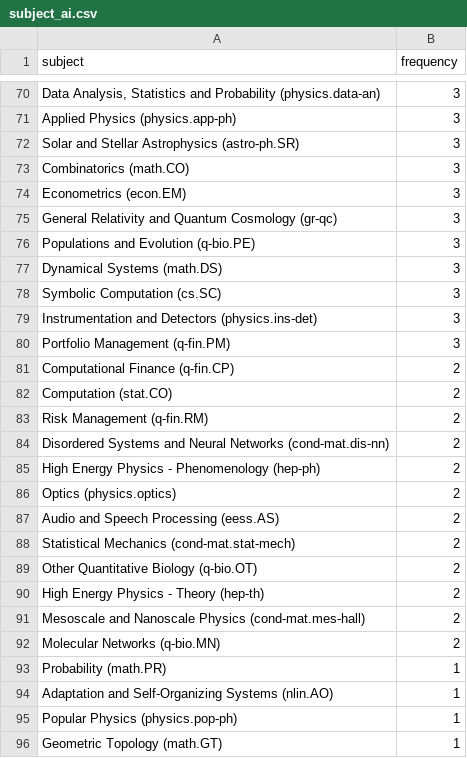
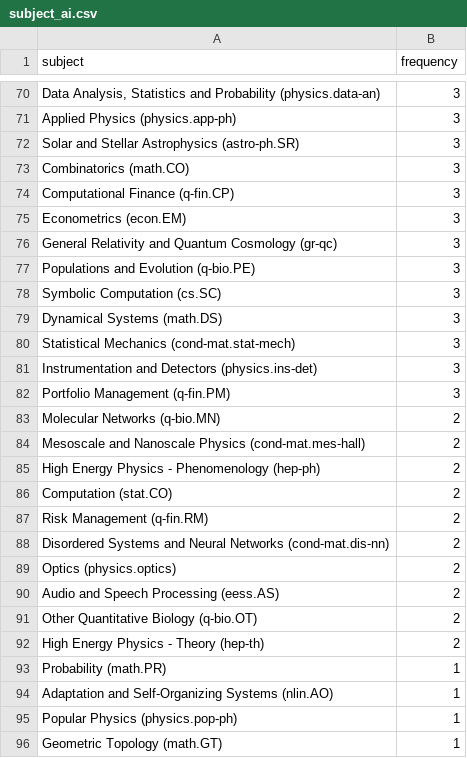
Before and after one commit to ThomasKranz/arxiv_ETL, a CSV file: data/subject_ai.csv, drawn as a sheet; only a part is shown, gaps mark what is left out; the diff covers the shown part only.

```diff
--- a/data/subject_ai.csv
+++ b/data/subject_ai.csv
@@ -73,2 +73,3 @@ Solar and Stellar Astrophysics (astro-ph.SR),3
 Combinatorics (math.CO),3
+Computational Finance (q-fin.CP),3
 Econometrics (econ.EM),3
@@ -76,7 +77,10 @@ General Relativity and Quantum Cosmology (gr-qc),3
 Populations and Evolution (q-bio.PE),3
+Symbolic Computation (cs.SC),3
 Dynamical Systems (math.DS),3
-Symbolic Computation (cs.SC),3
+Statistical Mechanics (cond-mat.stat-mech),3
 Instrumentation and Detectors (physics.ins-det),3
 Portfolio Management (q-fin.PM),3
-Computational Finance (q-fin.CP),2
+Molecular Networks (q-bio.MN),2
+Mesoscale and Nanoscale Physics (cond-mat.mes-hall),2
+High Energy Physics - Phenomenology (hep-ph),2
 Computation (stat.CO),2
@@ -84,10 +88,6 @@ Risk Management (q-fin.RM),2
 Disordered Systems and Neural Networks (cond-mat.dis-nn),2
-High Energy Physics - Phenomenology (hep-ph),2
 Optics (physics.optics),2
 Audio and Speech Processing (eess.AS) ,2
-Statistical Mechanics (cond-mat.stat-mech),2
 Other Quantitative Biology (q-bio.OT),2
 High Energy Physics - Theory (hep-th),2
-Mesoscale and Nanoscale Physics (cond-mat.mes-hall),2
-Molecular Networks (q-bio.MN),2
 Probability (math.PR),1
```
Also changed, not shown: 2 added rows, 2 removed rows and 19 edited cells elsewhere in this file, 2 other files.
